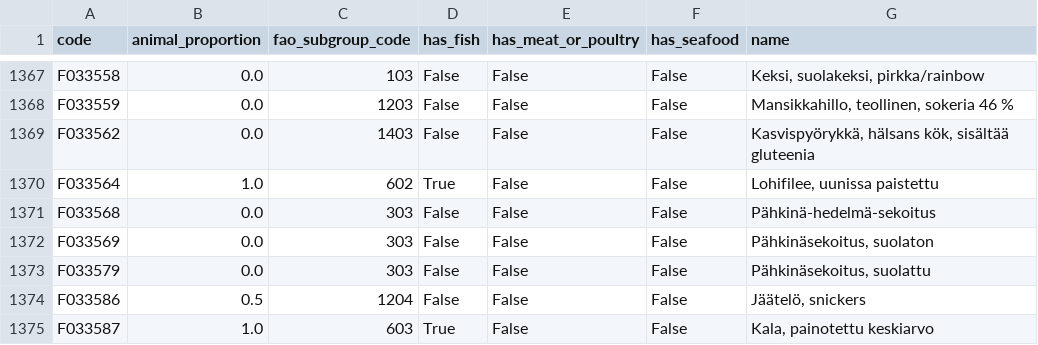
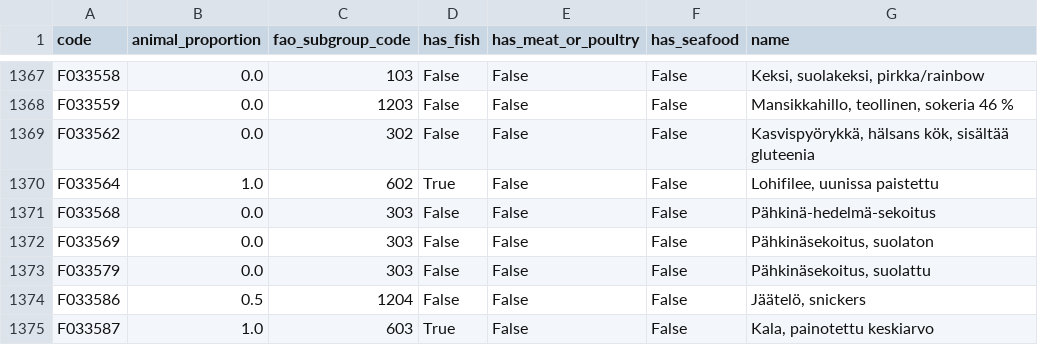
Before and after one commit to elinakettunen/foodmetrics, a CSV file: food_properties.csv, drawn as a sheet; only a part is shown, gaps mark what is left out.

Commit message:
correcting typo in soy product classification

```diff
--- a/food_properties.csv
+++ b/food_properties.csv
@@ -1368,3 +1368,3 @@ F033558,0.0,103,False,False,False,"Keksi, suolakeksi, pirkka/rainbow"
 F033559,0.0,1203,False,False,False,"Mansikkahillo, teollinen, sokeria 46 %"
-F033562,0.0,1403,False,False,False,"Kasvispyörykkä, hälsans kök, sisältää gluteenia"
+F033562,0.0,302,False,False,False,"Kasvispyörykkä, hälsans kök, sisältää gluteenia"
 F033564,1.0,602,True,False,False,"Lohifilee, uunissa paistettu"
```
